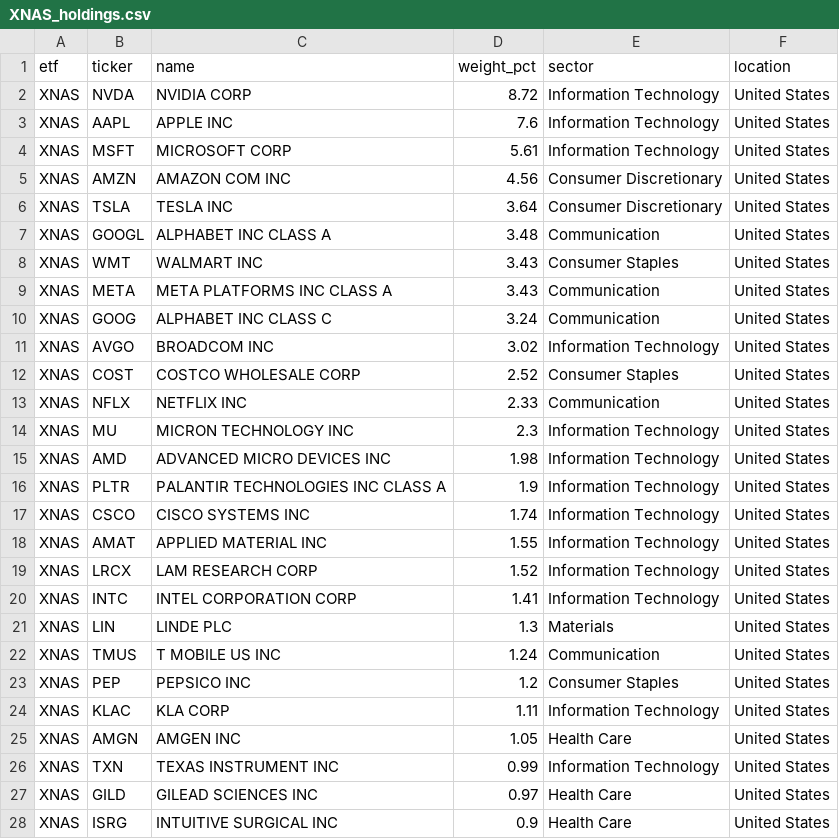
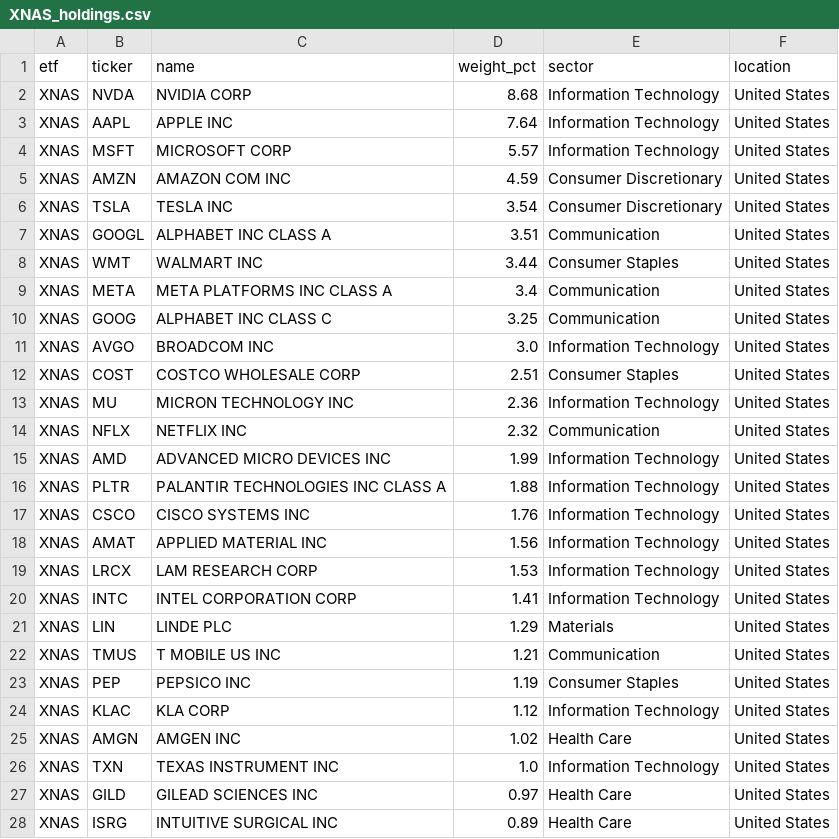
Before and after one commit to AndyOPDev/portfolio-tracker, a CSV file: data/holdings/XNAS_holdings.csv, drawn as a sheet; only a part is shown; the diff covers the shown part only.

```diff
--- a/data/holdings/XNAS_holdings.csv
+++ b/data/holdings/XNAS_holdings.csv
@@ -1,28 +1,28 @@
 etf,ticker,name,weight_pct,sector,location
-XNAS,NVDA,NVIDIA CORP,8.72,Information Technology,United States
-XNAS,AAPL,APPLE INC,7.6,Information Technology,United States
-XNAS,MSFT,MICROSOFT CORP,5.61,Information Technology,United States
-XNAS,AMZN,AMAZON COM INC,4.56,Consumer Discretionary,United States
-XNAS,TSLA,TESLA INC,3.64,Consumer Discretionary,United States
-XNAS,GOOGL,ALPHABET INC CLASS A,3.48,Communication,United States
-XNAS,WMT,WALMART INC,3.43,Consumer Staples,United States
-XNAS,META,META PLATFORMS INC CLASS A,3.43,Communication,United States
-XNAS,GOOG,ALPHABET INC CLASS C,3.24,Communication,United States
-XNAS,AVGO,BROADCOM INC,3.02,Information Technology,United States
-XNAS,COST,COSTCO WHOLESALE CORP,2.52,Consumer Staples,United States
-XNAS,NFLX,NETFLIX INC,2.33,Communication,United States
-XNAS,MU,MICRON TECHNOLOGY INC,2.3,Information Technology,United States
-XNAS,AMD,ADVANCED MICRO DEVICES INC,1.98,Information Technology,United States
-XNAS,PLTR,PALANTIR TECHNOLOGIES INC CLASS A,1.9,Information Technology,United States
-XNAS,CSCO,CISCO SYSTEMS INC,1.74,Information Technology,United States
-XNAS,AMAT,APPLIED MATERIAL INC,1.55,Information Technology,United States
-XNAS,LRCX,LAM RESEARCH CORP,1.52,Information Technology,United States
+XNAS,NVDA,NVIDIA CORP,8.68,Information Technology,United States
+XNAS,AAPL,APPLE INC,7.64,Information Technology,United States
+XNAS,MSFT,MICROSOFT CORP,5.57,Information Technology,United States
+XNAS,AMZN,AMAZON COM INC,4.59,Consumer Discretionary,United States
+XNAS,TSLA,TESLA INC,3.54,Consumer Discretionary,United States
+XNAS,GOOGL,ALPHABET INC CLASS A,3.51,Communication,United States
+XNAS,WMT,WALMART INC,3.44,Consumer Staples,United States
+XNAS,META,META PLATFORMS INC CLASS A,3.4,Communication,United States
+XNAS,GOOG,ALPHABET INC CLASS C,3.25,Communication,United States
+XNAS,AVGO,BROADCOM INC,3.0,Information Technology,United States
+XNAS,COST,COSTCO WHOLESALE CORP,2.51,Consumer Staples,United States
+XNAS,MU,MICRON TECHNOLOGY INC,2.36,Information Technology,United States
+XNAS,NFLX,NETFLIX INC,2.32,Communication,United States
+XNAS,AMD,ADVANCED MICRO DEVICES INC,1.99,Information Technology,United States
+XNAS,PLTR,PALANTIR TECHNOLOGIES INC CLASS A,1.88,Information Technology,United States
+XNAS,CSCO,CISCO SYSTEMS INC,1.76,Information Technology,United States
+XNAS,AMAT,APPLIED MATERIAL INC,1.56,Information Technology,United States
+XNAS,LRCX,LAM RESEARCH CORP,1.53,Information Technology,United States
 XNAS,INTC,INTEL CORPORATION CORP,1.41,Information Technology,United States
-XNAS,LIN,LINDE PLC,1.3,Materials,United States
-XNAS,TMUS,T MOBILE US INC,1.24,Communication,United States
-XNAS,PEP,PEPSICO INC,1.2,Consumer Staples,United States
-XNAS,KLAC,KLA CORP,1.11,Information Technology,United States
-XNAS,AMGN,AMGEN INC,1.05,Health Care,United States
-XNAS,TXN,TEXAS INSTRUMENT INC,0.99,Information Technology,United States
+XNAS,LIN,LINDE PLC,1.29,Materials,United States
+XNAS,TMUS,T MOBILE US INC,1.21,Communication,United States
+XNAS,PEP,PEPSICO INC,1.19,Consumer Staples,United States
+XNAS,KLAC,KLA CORP,1.12,Information Technology,United States
+XNAS,AMGN,AMGEN INC,1.02,Health Care,United States
+XNAS,TXN,TEXAS INSTRUMENT INC,1.0,Information Technology,United States
 XNAS,GILD,GILEAD SCIENCES INC,0.97,Health Care,United States
-XNAS,ISRG,INTUITIVE SURGICAL INC,0.9,Health Care,United States
+XNAS,ISRG,INTUITIVE SURGICAL INC,0.89,Health Care,United States
```
Also changed, not shown: 9 added rows, 9 removed rows, 3 moved rows and 32 edited cells elsewhere in this file, data/holdings/EMRG_holdings.csv, data/holdings/VVSM_holdings.csv, 3 other files.
